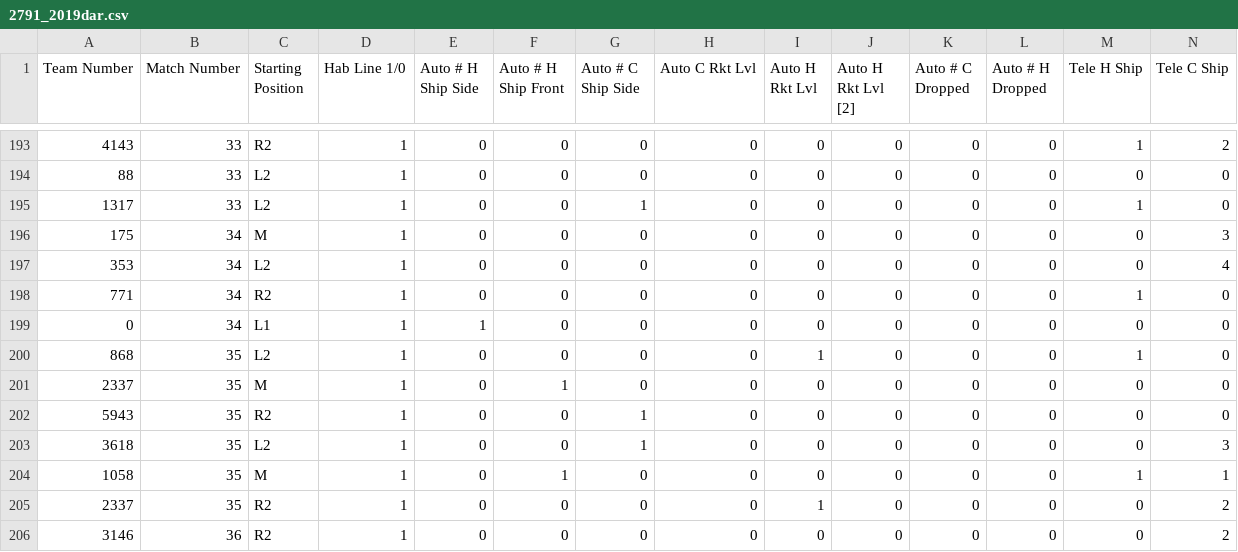
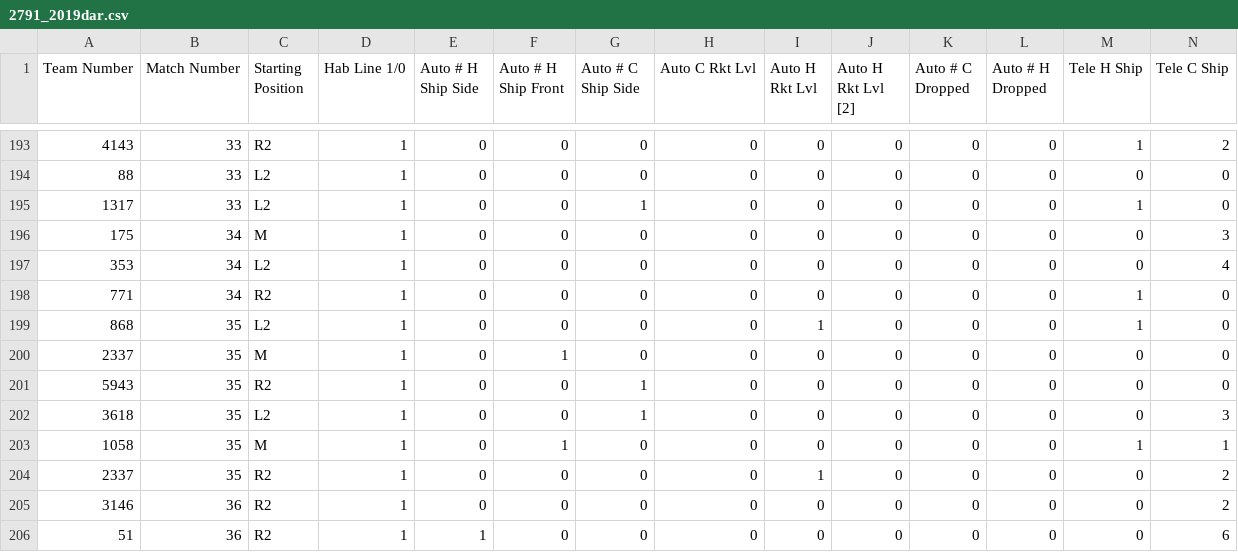
Before and after one commit to kevinjl321/frc-scouting, a CSV file: data/2791_2019dar.csv, drawn as a sheet; only a part is shown, gaps mark what is left out; the shorter side is filled out with more unchanged rows; rows hold the shown columns only; the diff names each change by its address in the sheet, - before the commit and + after, or states it on an @@ line.

Commit message:
revised choose_members & removed incorrect data in csv

```diff
--- a/data/2791_2019dar.csv
+++ b/data/2791_2019dar.csv
-row 199: 0 | 34 | L1 | 1 | 1 | 0 | 0 | 0 | 0 | 0 | 0 | 0 | 0 | 0
```
Also changed, not shown: 1 other file.
